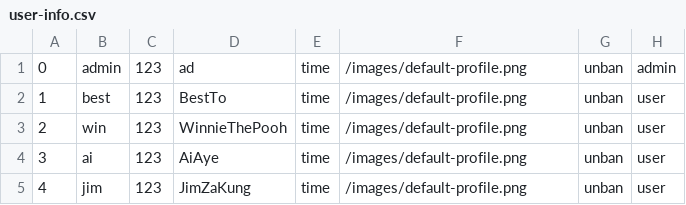
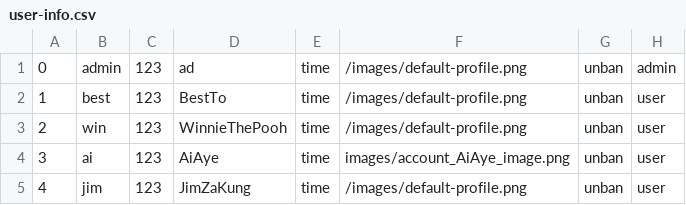
Before and after one commit to UADG/Java-Project, a CSV file: data/user-info.csv, drawn as a sheet.

Commit message:
add image success

```diff
--- a/data/user-info.csv
+++ b/data/user-info.csv
@@ -3,3 +3,3 @@
 2,win,123,WinnieThePooh,time,/images/default-profile.png,unban,user
-3,ai,123,AiAye,time,/images/default-profile.png,unban,user
+3,ai,123,AiAye,time,images/account_AiAye_image.png,unban,user
 4,jim,123,JimZaKung,time,/images/default-profile.png,unban,user
```
Also changed, not shown: data/event-list.csv, 6 other files.
